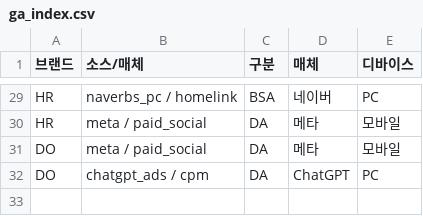
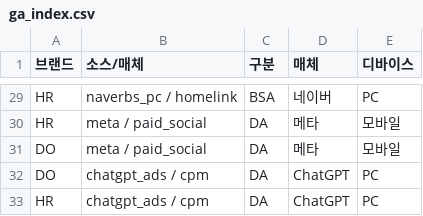
Before and after one commit to sreotiugad/daou-office-report, a CSV file: data/ga_index.csv, drawn as a sheet; only a part is shown, gaps mark what is left out; the diff names each change by its address in the sheet, - before the commit and + after, or states it on an @@ line.

```diff
--- a/data/ga_index.csv
+++ b/data/ga_index.csv
+row 33: HR | chatgpt_ads / cpm | DA | ChatGPT | PC
```
Also changed, not shown: data/media_index.csv.
